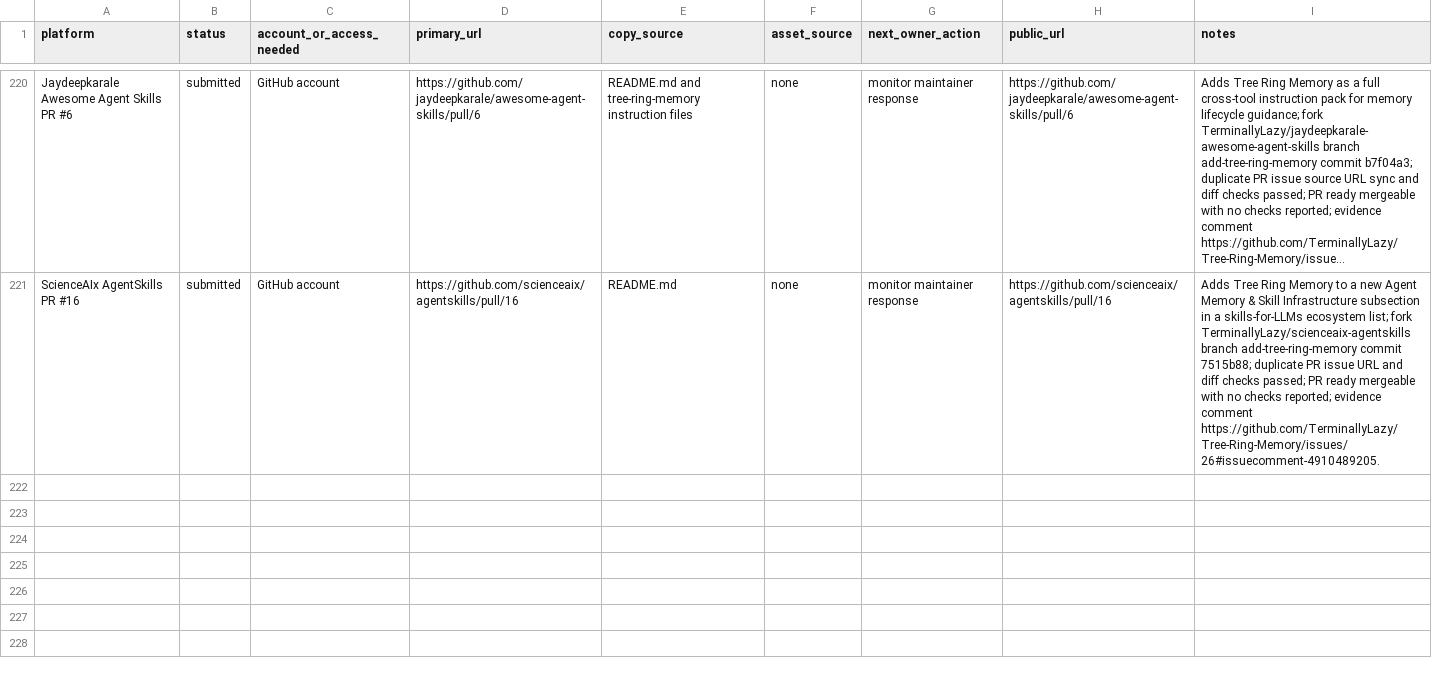
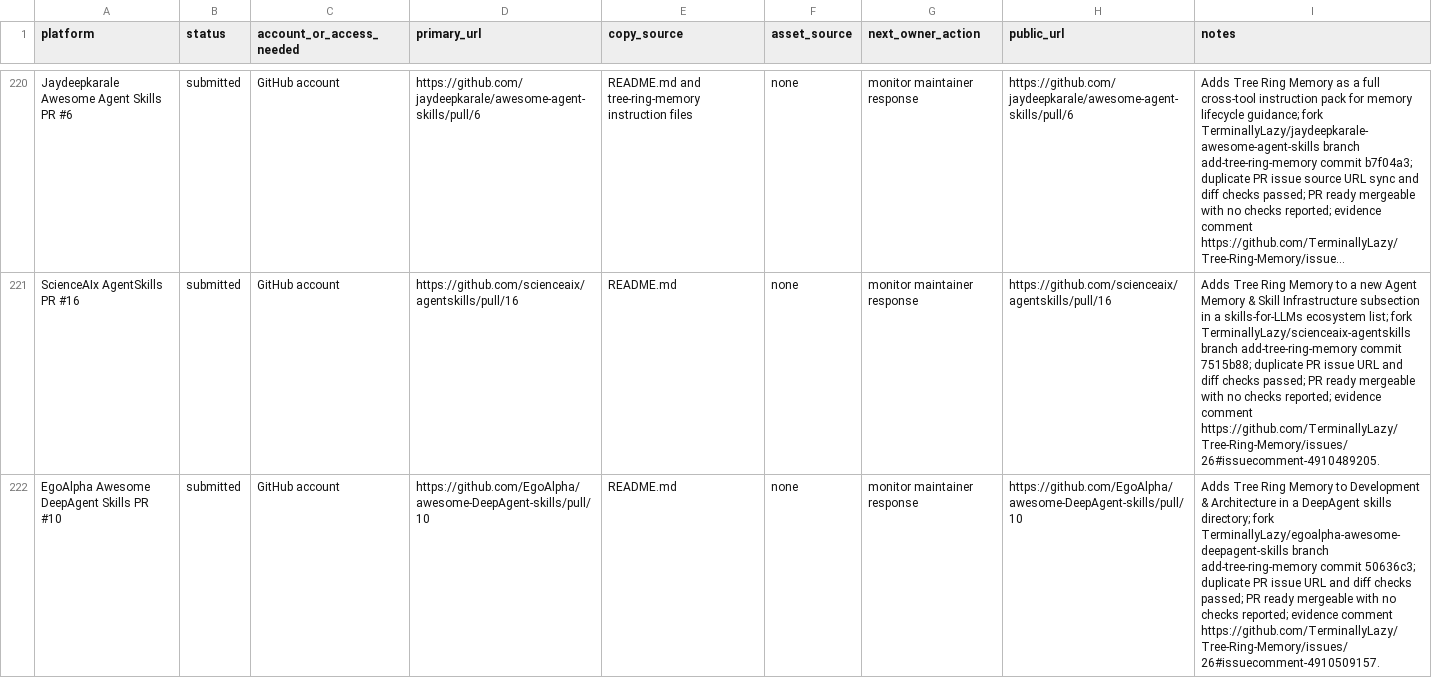
Before and after one commit to TerminallyLazy/Tree-Ring-Memory, a CSV file: marketing/submission-ledger.csv, drawn as a sheet; only a part is shown, gaps mark what is left out; long unchanged cells end in …; the diff names each change by its address in the sheet, - before the commit and + after, or states it on an @@ line.

Commit message:
Track EgoAlpha skills outreach

```diff
--- a/marketing/submission-ledger.csv
+++ b/marketing/submission-ledger.csv
+row 222: EgoAlpha Awesome DeepAgent Skills PR #10 | submitted | GitHub account | https://github.com/EgoAlpha/awesome-DeepAgent-skills/pull/10 | README.md | none | monitor maintainer response | https://github.com/EgoAlpha/awesome-DeepAgent-skills/pull/10 | Adds Tree Ring Memory to Development & Architecture in a DeepAgent skills directory; fork TerminallyLazy/egoalpha-awesome-deepagent-skills branch add-tree-ring-memory commit 50636c3; duplicate PR issue URL and diff checks passed; PR ready mergeable with no checks reported; evidence comment https://github.com/TerminallyLazy/Tree-Ring-Memory/issues/26#issuecomment-4910509157.
```
Also changed, not shown: marketing/outreach-crm.csv, 1 other file.
